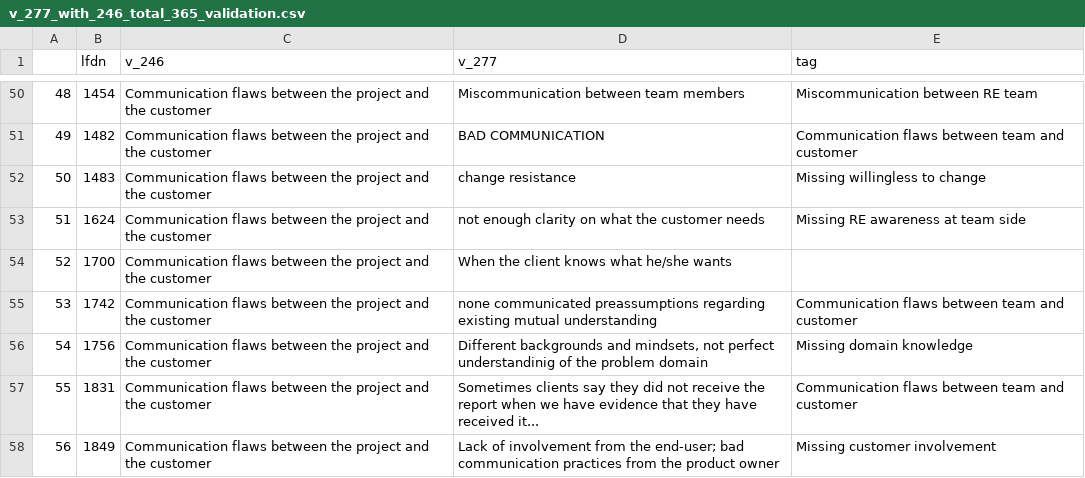
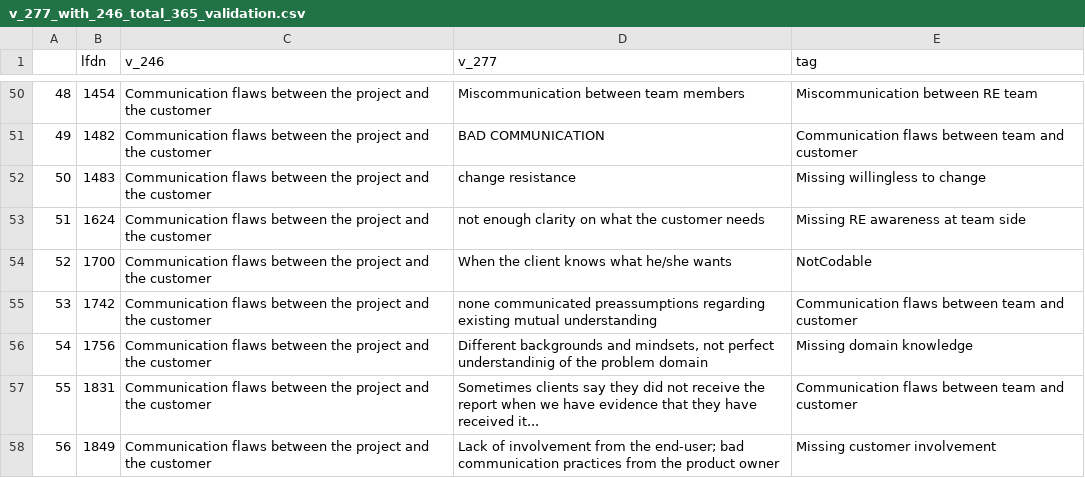
Before and after one commit to NaPiRE/napire2018, a CSV file: data/freetext_coded/validation/v_277_with_246_total_365_validation.csv, drawn as a sheet; only a part is shown, gaps mark what is left out; the diff covers the shown part only.

```diff
--- a/data/freetext_coded/validation/v_277_with_246_total_365_validation.csv
+++ b/data/freetext_coded/validation/v_277_with_246_total_365_validation.csv
@@ -53,3 +53,3 @@
 51;1624;Communication flaws between the project and the customer;not enough clarity on what the customer needs;Missing RE awareness at team side
-52;1700;Communication flaws between the project and the customer;When the client knows what he/she wants;
+52;1700;Communication flaws between the project and the customer;When the client knows what he/she wants;NotCodable
 53;1742;Communication flaws between the project and the customer;none communicated preassumptions regarding existing mutual understanding;Communication flaws between team and customer
```
Also changed, not shown: 14 edited cells elsewhere in this file, 2 other files.
